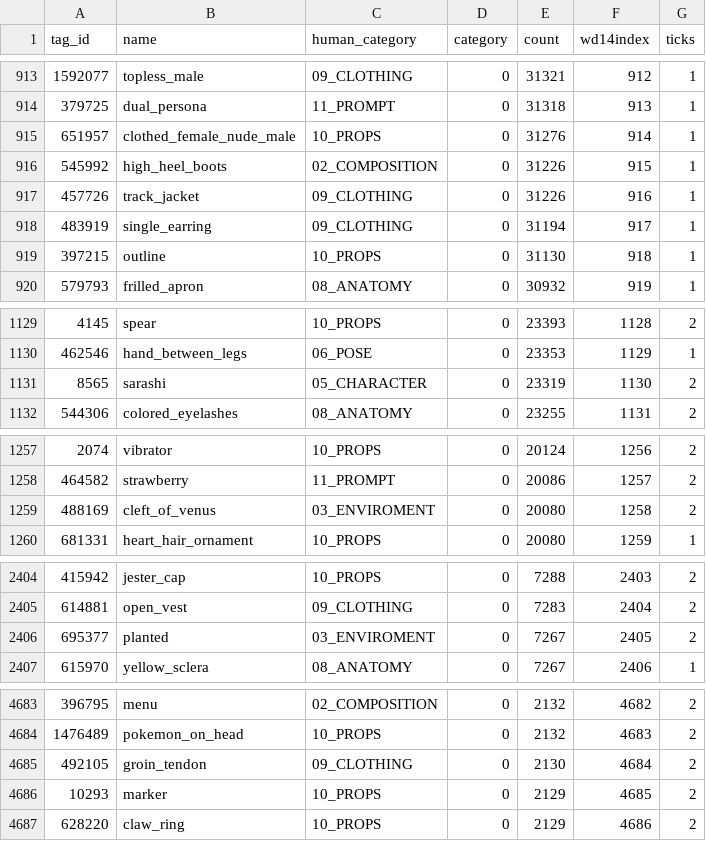
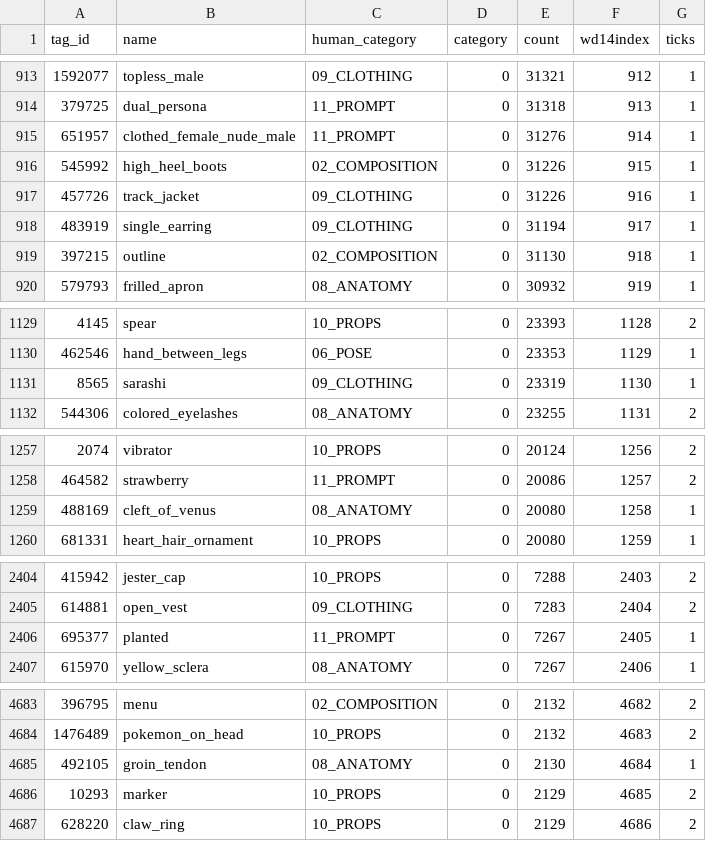
Before and after one commit to Farrenzo/farrenzos_garbage, a CSV file: models/wd14_v3/wd-eva02-large-tagger-v3.csv, drawn as a sheet; only a part is shown, gaps mark what is left out; the diff covers the shown part only.

```diff
--- a/models/wd14_v3/wd-eva02-large-tagger-v3.csv
+++ b/models/wd14_v3/wd-eva02-large-tagger-v3.csv
@@ -914,3 +914,3 @@ tag_id,name,human_category,category,count,wd14index,ticks
 379725,dual_persona,11_PROMPT,0,31318,913,1
-651957,clothed_female_nude_male,10_PROPS,0,31276,914,1
+651957,clothed_female_nude_male,11_PROMPT,0,31276,914,1
 545992,high_heel_boots,02_COMPOSITION,0,31226,915,1
@@ -918,3 +918,3 @@ tag_id,name,human_category,category,count,wd14index,ticks
 483919,single_earring,09_CLOTHING,0,31194,917,1
-397215,outline,10_PROPS,0,31130,918,1
+397215,outline,02_COMPOSITION,0,31130,918,1
 579793,frilled_apron,08_ANATOMY,0,30932,919,1
@@ -1130,3 +1130,3 @@ tag_id,name,human_category,category,count,wd14index,ticks
 462546,hand_between_legs,06_POSE,0,23353,1129,1
-8565,sarashi,05_CHARACTER,0,23319,1130,2
+8565,sarashi,09_CLOTHING,0,23319,1130,1
 544306,colored_eyelashes,08_ANATOMY,0,23255,1131,2
@@ -1258,3 +1258,3 @@ tag_id,name,human_category,category,count,wd14index,ticks
 464582,strawberry,11_PROMPT,0,20086,1257,2
-488169,cleft_of_venus,03_ENVIROMENT,0,20080,1258,2
+488169,cleft_of_venus,08_ANATOMY,0,20080,1258,1
 681331,heart_hair_ornament,10_PROPS,0,20080,1259,1
@@ -2405,3 +2405,3 @@ tag_id,name,human_category,category,count,wd14index,ticks
 614881,open_vest,09_CLOTHING,0,7283,2404,2
-695377,planted,03_ENVIROMENT,0,7267,2405,2
+695377,planted,11_PROMPT,0,7267,2405,1
 615970,yellow_sclera,08_ANATOMY,0,7267,2406,1
@@ -4684,3 +4684,3 @@ tag_id,name,human_category,category,count,wd14index,ticks
 1476489,pokemon_on_head,10_PROPS,0,2132,4683,2
-492105,groin_tendon,09_CLOTHING,0,2130,4684,2
+492105,groin_tendon,08_ANATOMY,0,2130,4684,1
 10293,marker,10_PROPS,0,2129,4685,2
```
Also changed, not shown: 9 edited cells elsewhere in this file, 7 other files.
